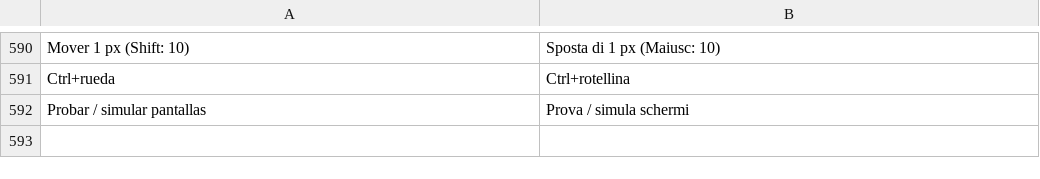
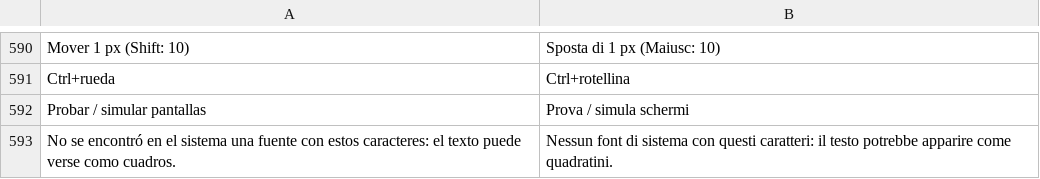
Before and after one commit to deritu-kutsut/lienzo-ui, a TSV file: assets/i18n/it.tsv, drawn as a sheet; only a part is shown, gaps mark what is left out.

```diff
--- a/assets/i18n/it.tsv
+++ b/assets/i18n/it.tsv
@@ -592 +592,2 @@ Ctrl+rueda	Ctrl+rotellina
 Probar / simular pantallas	Prova / simula schermi
+No se encontró en el sistema una fuente con estos caracteres: el texto puede verse como cuadros.	Nessun font di sistema con questi caratteri: il testo potrebbe apparire come quadratini.
```
Also changed, not shown: assets/i18n/de.tsv, assets/i18n/en.tsv, 35 other files.
